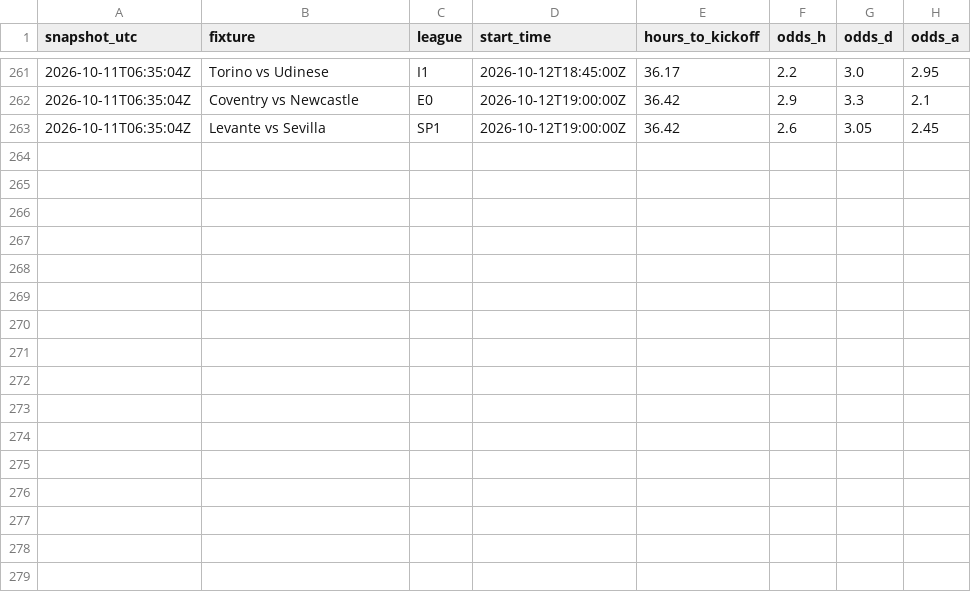
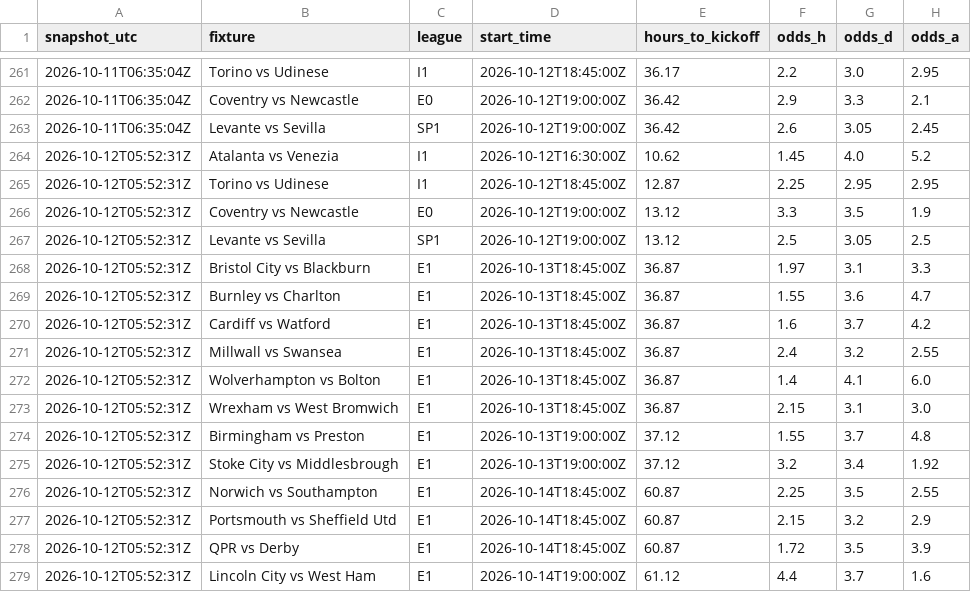
Before and after one commit to quantarram/quant-regime-research, a CSV file: notebooks/football_betting/output/odds_history.csv, drawn as a sheet; only a part is shown, gaps mark what is left out; the diff names each change by its address in the sheet, - before the commit and + after, or states it on an @@ line.

```diff
--- a/notebooks/football_betting/output/odds_history.csv
+++ b/notebooks/football_betting/output/odds_history.csv
+row 264: 2026-10-12T05:52:31Z | Atalanta vs Venezia | I1 | 2026-10-12T16:30:00Z | 10.62 | 1.45 | 4.0 | 5.2
+row 265: 2026-10-12T05:52:31Z | Torino vs Udinese | I1 | 2026-10-12T18:45:00Z | 12.87 | 2.25 | 2.95 | 2.95
+row 266: 2026-10-12T05:52:31Z | Coventry vs Newcastle | E0 | 2026-10-12T19:00:00Z | 13.12 | 3.3 | 3.5 | 1.9
+row 267: 2026-10-12T05:52:31Z | Levante vs Sevilla | SP1 | 2026-10-12T19:00:00Z | 13.12 | 2.5 | 3.05 | 2.5
+row 268: 2026-10-12T05:52:31Z | Bristol City vs Blackburn | E1 | 2026-10-13T18:45:00Z | 36.87 | 1.97 | 3.1 | 3.3
+row 269: 2026-10-12T05:52:31Z | Burnley vs Charlton | E1 | 2026-10-13T18:45:00Z | 36.87 | 1.55 | 3.6 | 4.7
+row 270: 2026-10-12T05:52:31Z | Cardiff vs Watford | E1 | 2026-10-13T18:45:00Z | 36.87 | 1.6 | 3.7 | 4.2
+row 271: 2026-10-12T05:52:31Z | Millwall vs Swansea | E1 | 2026-10-13T18:45:00Z | 36.87 | 2.4 | 3.2 | 2.55
+row 272: 2026-10-12T05:52:31Z | Wolverhampton vs Bolton | E1 | 2026-10-13T18:45:00Z | 36.87 | 1.4 | 4.1 | 6.0
+row 273: 2026-10-12T05:52:31Z | Wrexham vs West Bromwich | E1 | 2026-10-13T18:45:00Z | 36.87 | 2.15 | 3.1 | 3.0
+row 274: 2026-10-12T05:52:31Z | Birmingham vs Preston | E1 | 2026-10-13T19:00:00Z | 37.12 | 1.55 | 3.7 | 4.8
+row 275: 2026-10-12T05:52:31Z | Stoke City vs Middlesbrough | E1 | 2026-10-13T19:00:00Z | 37.12 | 3.2 | 3.4 | 1.92
+row 276: 2026-10-12T05:52:31Z | Norwich vs Southampton | E1 | 2026-10-14T18:45:00Z | 60.87 | 2.25 | 3.5 | 2.55
+row 277: 2026-10-12T05:52:31Z | Portsmouth vs Sheffield Utd | E1 | 2026-10-14T18:45:00Z | 60.87 | 2.15 | 3.2 | 2.9
+row 278: 2026-10-12T05:52:31Z | QPR vs Derby | E1 | 2026-10-14T18:45:00Z | 60.87 | 1.72 | 3.5 | 3.9
+row 279: 2026-10-12T05:52:31Z | Lincoln City vs West Ham | E1 | 2026-10-14T19:00:00Z | 61.12 | 4.4 | 3.7 | 1.6
```
Also changed, not shown: notebooks/gold_predictions.csv, notebooks/ibkr_paper_ledger.csv, 10 other files.
